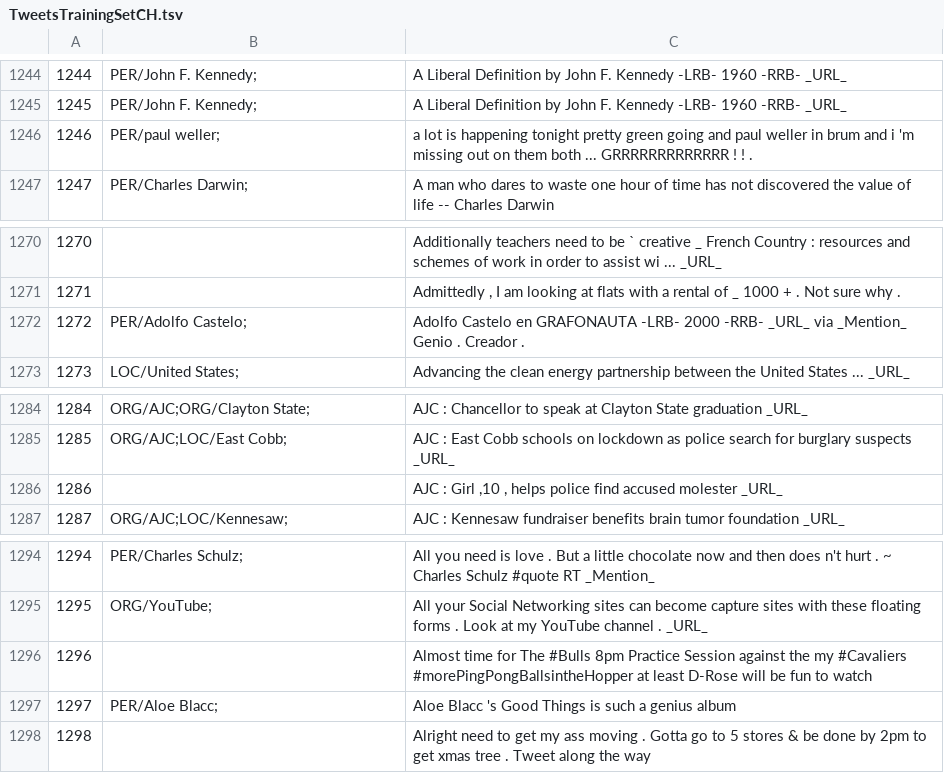
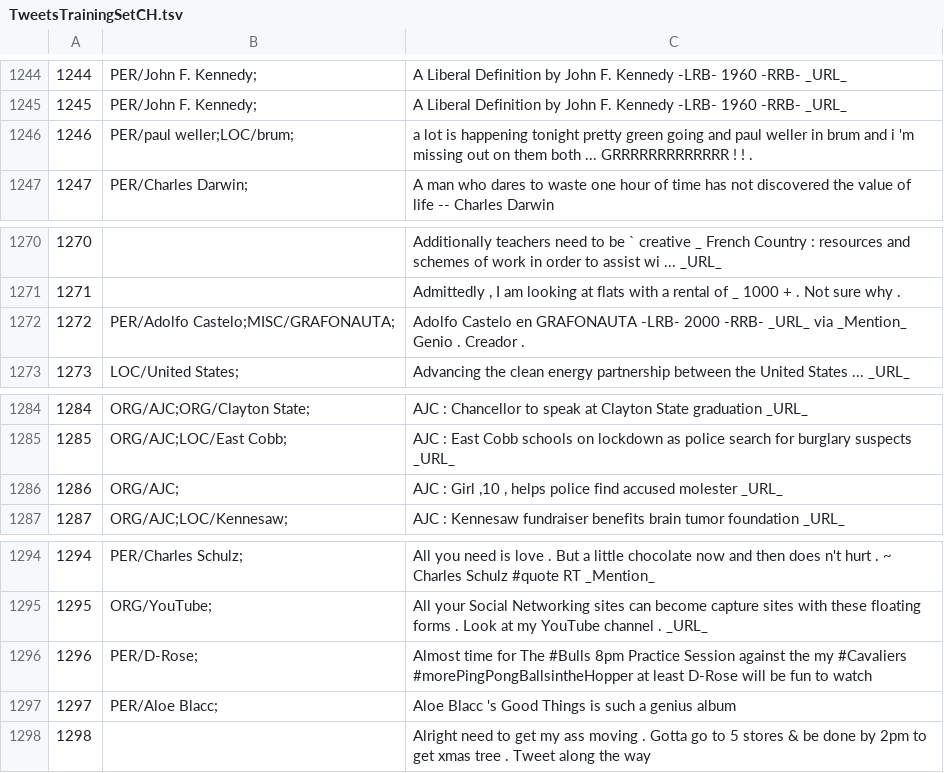
Before and after one commit to ampaeli/msm2013challengeTest, a TSV file: TweetsTrainingSetCH.tsv, drawn as a sheet; only a part is shown, gaps mark what is left out; the diff covers the shown part only.

```diff
--- a/TweetsTrainingSetCH.tsv
+++ b/TweetsTrainingSetCH.tsv
@@ -1245,3 +1245,3 @@
 1245	PER/John F. Kennedy;	A Liberal Definition by John F. Kennedy -LRB- 1960 -RRB- _URL_
-1246	PER/paul weller;	a lot is happening tonight pretty green going and paul weller in brum and i 'm missing out on them both ... GRRRRRRRRRRRRR ! ! .
+1246	PER/paul weller;LOC/brum;	a lot is happening tonight pretty green going and paul weller in brum and i 'm missing out on them both ... GRRRRRRRRRRRRR ! ! .
 1247	PER/Charles Darwin;	A man who dares to waste one hour of time has not discovered the value of life -- Charles Darwin
@@ -1271,3 +1271,3 @@
 1271		"Admittedly , I am looking at flats with a rental of _ 1000 + . Not sure why ."
-1272	PER/Adolfo Castelo;	Adolfo Castelo en GRAFONAUTA -LRB- 2000 -RRB- _URL_ via _Mention_ Genio . Creador .
+1272	PER/Adolfo Castelo;MISC/GRAFONAUTA;	Adolfo Castelo en GRAFONAUTA -LRB- 2000 -RRB- _URL_ via _Mention_ Genio . Creador .
 1273	LOC/United States;	Advancing the clean energy partnership between the United States ... _URL_
@@ -1285,3 +1285,3 @@
 1285	ORG/AJC;LOC/East Cobb;	AJC : East Cobb schools on lockdown as police search for burglary suspects _URL_
-1286		"AJC : Girl ,10 , helps police find accused molester _URL_"
+1286	ORG/AJC;	"AJC : Girl ,10 , helps police find accused molester _URL_"
 1287	ORG/AJC;LOC/Kennesaw;	AJC : Kennesaw fundraiser benefits brain tumor foundation _URL_
@@ -1295,3 +1295,3 @@
 1295	ORG/YouTube;	All your Social Networking sites can become capture sites with these floating forms . Look at my YouTube channel . _URL_
-1296		Almost time for The #Bulls 8pm Practice Session against the my #Cavaliers  #morePingPongBallsintheHopper at least D-Rose will be fun to watch
+1296	PER/D-Rose;	Almost time for The #Bulls 8pm Practice Session against the my #Cavaliers  #morePingPongBallsintheHopper at least D-Rose will be fun to watch
 1297	PER/Aloe Blacc;	Aloe Blacc 's Good Things is such a genius album
```
Also changed, not shown: 10 edited cells elsewhere in this file.
